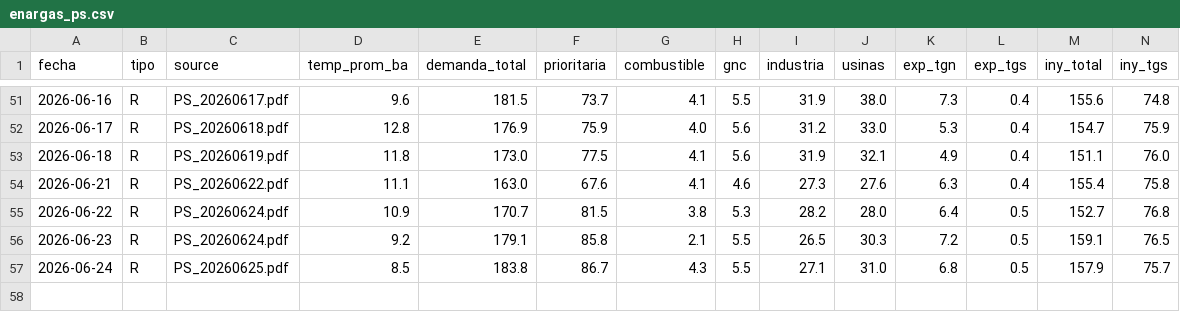
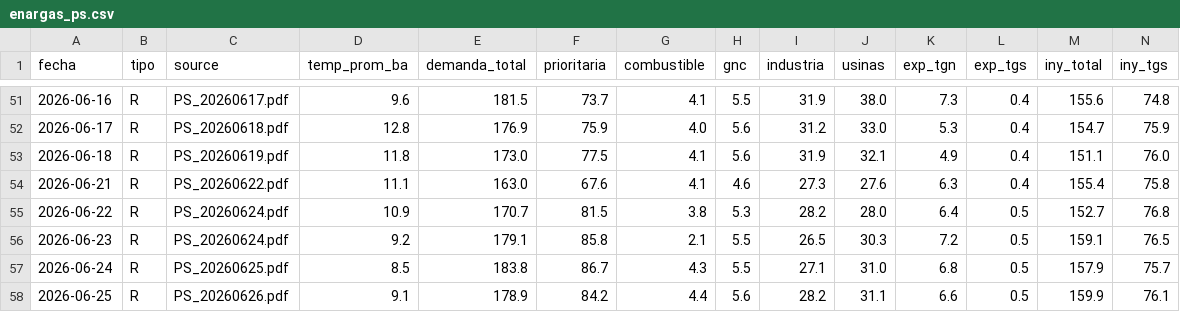
Before and after one commit to mpodeley/estado-del-sistema, a CSV file: public/data/enargas_ps.csv, drawn as a sheet; only a part is shown, gaps mark what is left out; rows hold the shown columns only; the diff names each change by its address in the sheet, - before the commit and + after, or states it on an @@ line.

```diff
--- a/public/data/enargas_ps.csv
+++ b/public/data/enargas_ps.csv
+row 58: 2026-06-25 | R | PS_20260626.pdf | 9.1 | 178.9 | 84.2 | 4.4 | 5.6 | 28.2 | 31.1 | 6.6 | 0.5 | 159.9 | 76.1
```
Also changed, not shown: public/data/megsa_benchmarks.csv, public/data/megsa_rondas.csv, 23 other files.
